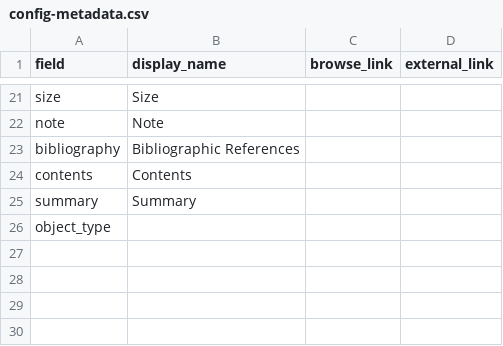
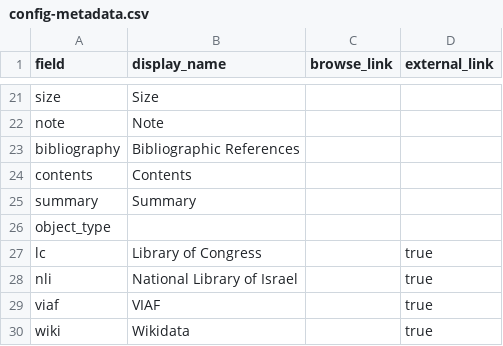
Before and after one commit to DainyBernstein/haredi-kidlit-db, a CSV file: _data/config-metadata.csv, drawn as a sheet; only a part is shown, gaps mark what is left out.

Commit message:
Update config-metadata.csv
add all fields

```diff
--- a/_data/config-metadata.csv
+++ b/_data/config-metadata.csv
@@ -26 +26,5 @@ summary,Summary,,
 object_type,,,
+lc,Library of Congress,,true
+nli,National Library of Israel,,true
+viaf,VIAF,,true
+wiki,Wikidata,,true
```
